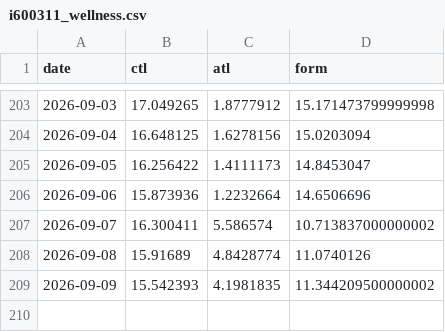
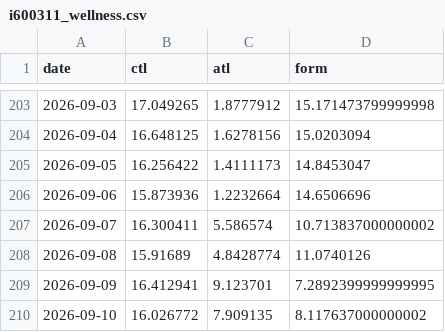
Before and after one commit to ikumpli/munich_marathon_2026, a CSV file: i600311_wellness.csv, drawn as a sheet; only a part is shown, gaps mark what is left out.

```diff
--- a/i600311_wellness.csv
+++ b/i600311_wellness.csv
@@ -208,2 +208,3 @@ date,ctl,atl,form
 2026-09-08,15.91689,4.8428774,11.0740126
-2026-09-09,15.542393,4.1981835,11.344209500000002
+2026-09-09,16.412941,9.123701,7.2892399999999995
+2026-09-10,16.026772,7.909135,8.117637000000002
```
Also changed, not shown: i600311_activities.csv, 3 other files.
